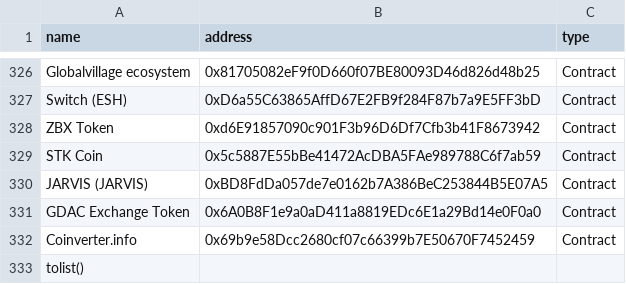
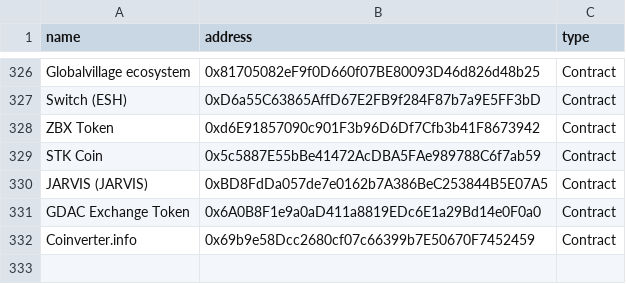
Before and after one commit to ccs-cs1l-f24/EthereumClustering, a CSV file: Code-Files/data-collection/centralized_exchanges_data.csv, drawn as a sheet; only a part is shown, gaps mark what is left out; the diff names each change by its address in the sheet, - before the commit and + after, or states it on an @@ line.

Commit message:
Update centralized_exchanges_data.csv

```diff
--- a/Code-Files/data-collection/centralized_exchanges_data.csv
+++ b/Code-Files/data-collection/centralized_exchanges_data.csv
-row 333: tolist()
```
